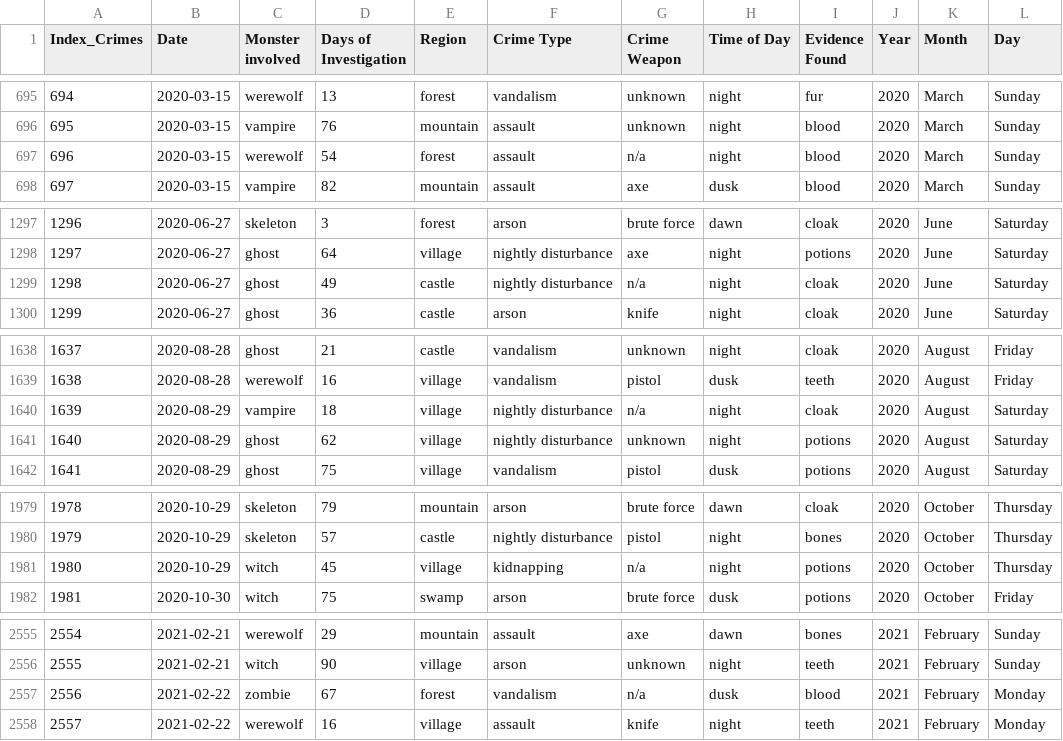
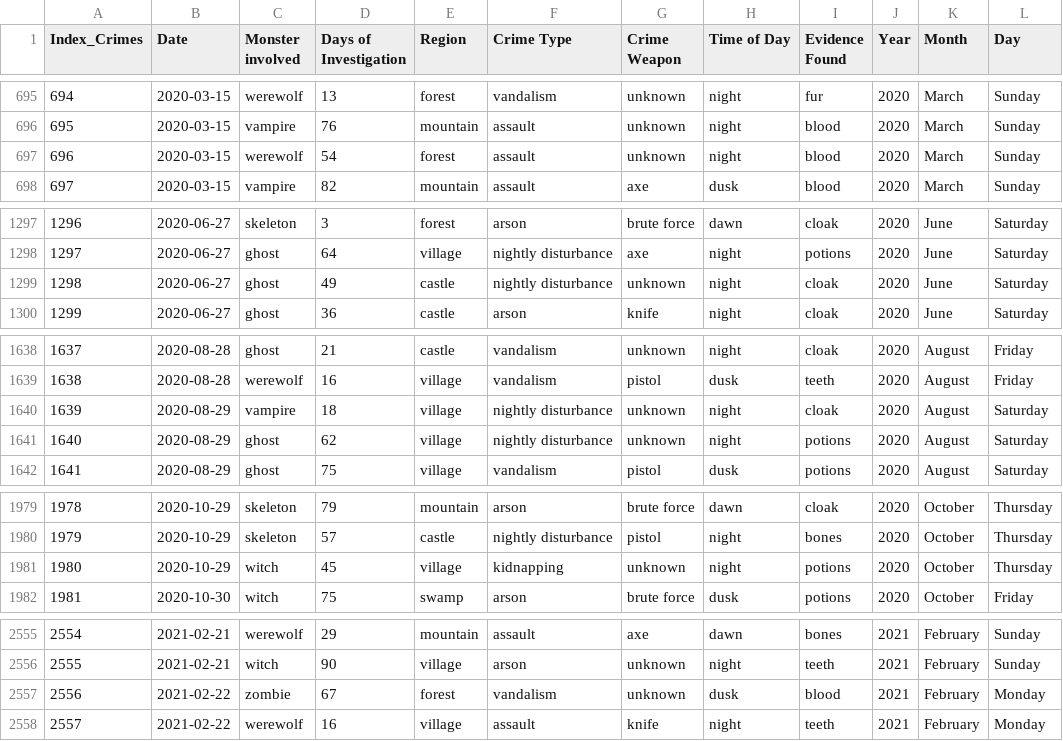
Before and after one commit to stangdio/Data-Boot-Camp, a CSV file: cleanup_Crime_Dataset.csv, drawn as a sheet; only a part is shown, gaps mark what is left out; the diff covers the shown part only.

Commit message:
encode categorical and normalize numerical data

```diff
--- a/cleanup_Crime_Dataset.csv
+++ b/cleanup_Crime_Dataset.csv
@@ -696,3 +696,3 @@ Index_Crimes,Date,Monster involved,Days of Investigation,Region,Crime Type,Crime
 695,2020-03-15,vampire,76,mountain,assault,unknown,night,blood,2020,March,Sunday
-696,2020-03-15,werewolf,54,forest,assault,n/a,night,blood,2020,March,Sunday
+696,2020-03-15,werewolf,54,forest,assault,unknown,night,blood,2020,March,Sunday
 697,2020-03-15,vampire,82,mountain,assault,axe,dusk,blood,2020,March,Sunday
@@ -1298,3 +1298,3 @@ Index_Crimes,Date,Monster involved,Days of Investigation,Region,Crime Type,Crime
 1297,2020-06-27,ghost,64,village,nightly disturbance,axe,night,potions,2020,June,Saturday
-1298,2020-06-27,ghost,49,castle,nightly disturbance,n/a,night,cloak,2020,June,Saturday
+1298,2020-06-27,ghost,49,castle,nightly disturbance,unknown,night,cloak,2020,June,Saturday
 1299,2020-06-27,ghost,36,castle,arson,knife,night,cloak,2020,June,Saturday
@@ -1639,3 +1639,3 @@ Index_Crimes,Date,Monster involved,Days of Investigation,Region,Crime Type,Crime
 1638,2020-08-28,werewolf,16,village,vandalism,pistol,dusk,teeth,2020,August,Friday
-1639,2020-08-29,vampire,18,village,nightly disturbance,n/a,night,cloak,2020,August,Saturday
+1639,2020-08-29,vampire,18,village,nightly disturbance,unknown,night,cloak,2020,August,Saturday
 1640,2020-08-29,ghost,62,village,nightly disturbance,unknown,night,potions,2020,August,Saturday
@@ -1980,3 +1980,3 @@ Index_Crimes,Date,Monster involved,Days of Investigation,Region,Crime Type,Crime
 1979,2020-10-29,skeleton,57,castle,nightly disturbance,pistol,night,bones,2020,October,Thursday
-1980,2020-10-29,witch,45,village,kidnapping,n/a,night,potions,2020,October,Thursday
+1980,2020-10-29,witch,45,village,kidnapping,unknown,night,potions,2020,October,Thursday
 1981,2020-10-30,witch,75,swamp,arson,brute force,dusk,potions,2020,October,Friday
@@ -2556,3 +2556,3 @@ Index_Crimes,Date,Monster involved,Days of Investigation,Region,Crime Type,Crime
 2555,2021-02-21,witch,90,village,arson,unknown,night,teeth,2021,February,Sunday
-2556,2021-02-22,zombie,67,forest,vandalism,n/a,dusk,blood,2021,February,Monday
+2556,2021-02-22,zombie,67,forest,vandalism,unknown,dusk,blood,2021,February,Monday
 2557,2021-02-22,werewolf,16,village,assault,knife,night,teeth,2021,February,Monday
```
Also changed, not shown: 10 edited cells elsewhere in this file, encoded_cleanup_Crime_Dataset.csv, 1 other file.
